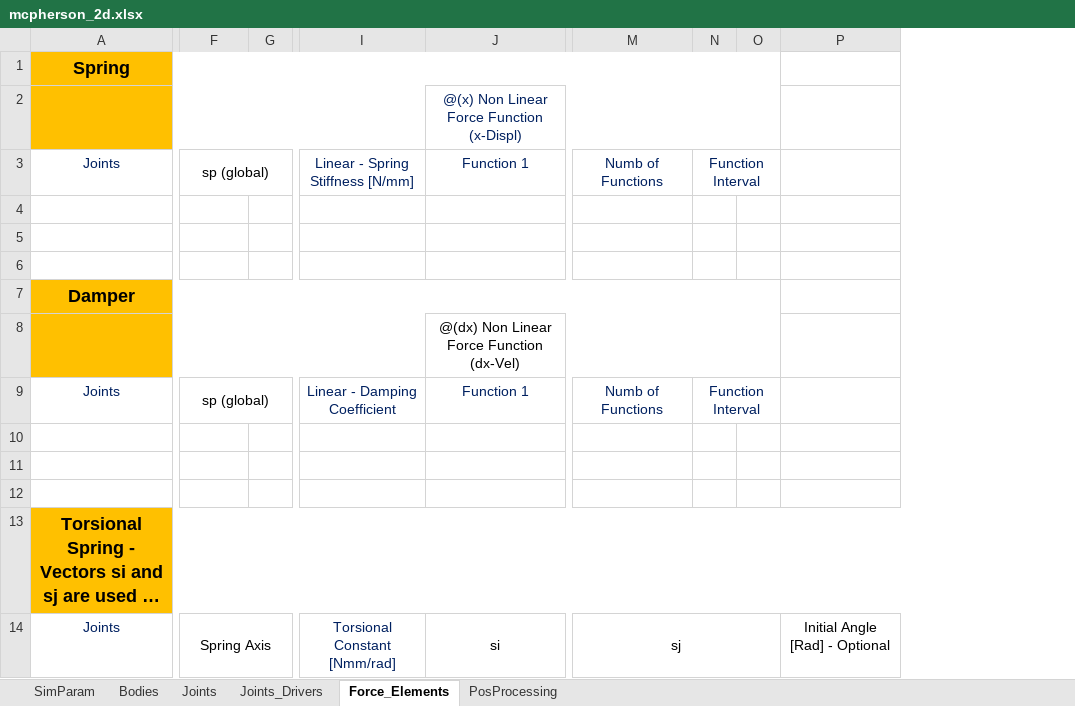
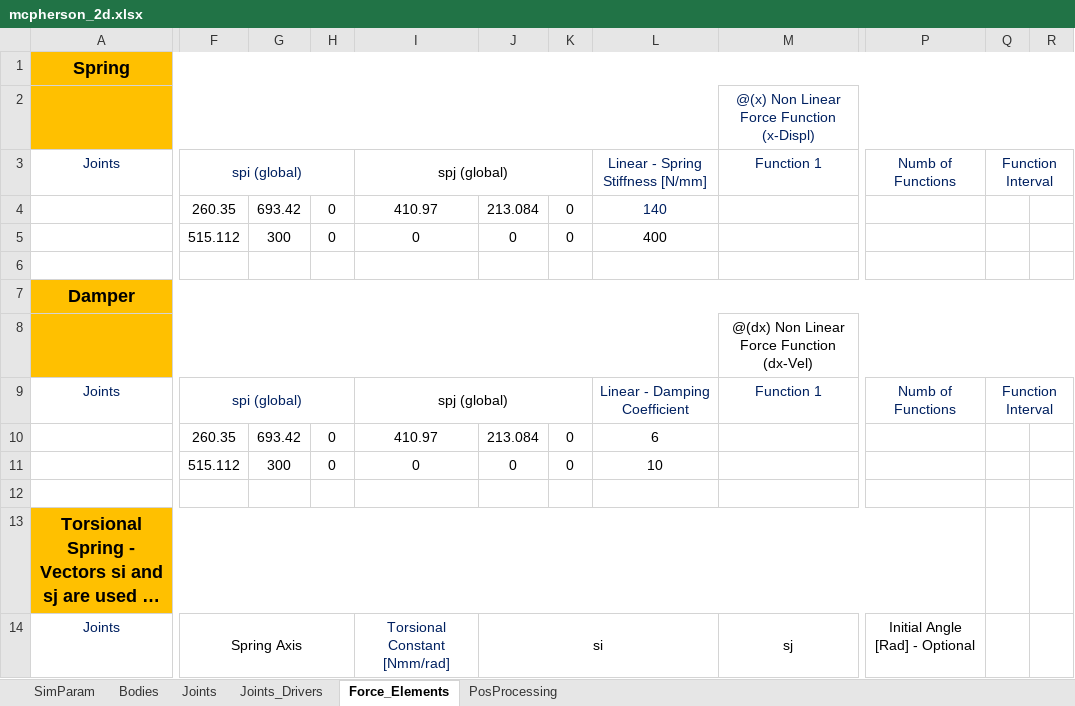
Before and after one commit to TiagoMSCarvalho/Multibody-System-Thesis-Software, an Excel workbook: mbs-EP-v.1.0.0/Excel Files/mcpherson_2d.xlsx, sheet Force_Elements, drawn as a sheet; only a part is shown, gaps mark what is left out; long unchanged cells end in …; values as stored, in another font and other column widths than the file's, no borders; removed rows and columns are numbered as before the commit, all else as after; rows hold the shown columns only; the diff covers the shown part only; the diff names each change by its address in the sheet, - before the commit and + after, or states it on an @@ line.

```diff
--- a/mbs-EP-v.1.0.0/Excel Files/mcpherson_2d.xlsx (sheet Force_Elements)
+++ b/mbs-EP-v.1.0.0/Excel Files/mcpherson_2d.xlsx (sheet Force_Elements)
-column G, empty
+column G, rows 4-11: 693.42 | 300 |  |  |  |  | 693.42 | 300
+column H, rows 4-11: 0 | 0 |  |  |  |  | 0 | 0
+column I, rows 3-14: spj (global) | 410.97 | 0 |  |  |  | spj (global) | 410.97 | 0 |  |  | Torsional Constant [Nmm/rad]
+column J, rows 4-14: 213.084 | 0 |  |  |  |  | 213.084 | 0 |  |  | si
+column K, rows 4-11: 0 | 0 |  |  |  |  | 0 | 0
-column P, row 14: Initial Angle [Rad] - Optional
-F3: sp (global)
+F3: spi (global)
-F3 text colour: black
+F3 text colour: #002060
-row 4: (empty)
+row 4:  | 260.35 | 693.42 | 0 | 410.97 | 213.084 | 0 | 140
-row 5: (empty)
+row 5:  | 515.112 | 300 | 0 | 0 | 0 | 0 | 400
-F9: sp (global)
+F9: spi (global)
-F9 text colour: black
+F9 text colour: #002060
-row 10: (empty)
+row 10:  | 260.35 | 693.42 | 0 | 410.97 | 213.084 | 0 | 6
-row 11: (empty)
+row 11:  | 515.112 | 300 | 0 | 0 | 0 | 0 | 10
-A13:P13 merged
+A13:P13 merged
-Q13:R13 fill: #FFC000
+Q13:R13 fill: none
-L14: Torsional Constant [Nmm/rad]
+L14: (empty)
-M14: si
+M14: sj
-P14: sj
+P14: Initial Angle [Rad] - Optional
-M14:O14 merged
```
Also changed, not shown: 1 added column and 1 removed column elsewhere in this sheet, sheet Joints, sheet Bodies, sheet SimParam, 13 other files.
